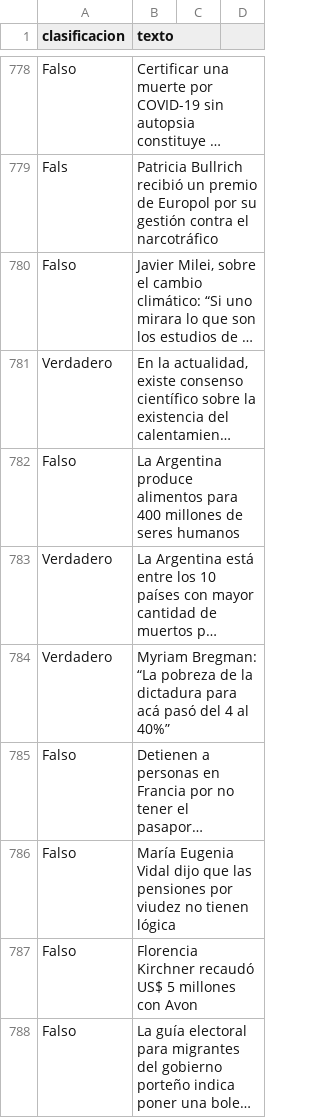
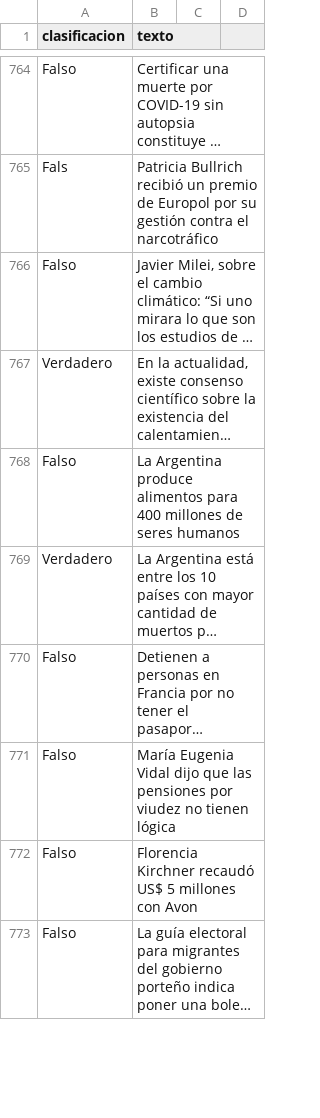
Before and after one commit to Verificado-Profesional/data-processing, a CSV file: veracity classification/chequeado/old/chequeado_dante.csv, drawn as a sheet; only a part is shown, gaps mark what is left out; long unchanged cells end in …; removed rows and columns are numbered as before the commit, all else as after; the diff covers the shown part only; the diff names each change by its address in the sheet, - before the commit and + after, or states it on an @@ line.

```diff
--- a/veracity classification/chequeado/old/chequeado_dante.csv
+++ b/veracity classification/chequeado/old/chequeado_dante.csv
-row 784: Verdadero | Myriam Bregman: “La pobreza de la dictadura para acá pasó del 4 al 40%”
```
Also changed, not shown: 2 added rows, 18 removed rows and 33 edited cells elsewhere in this file, 1 other file.
